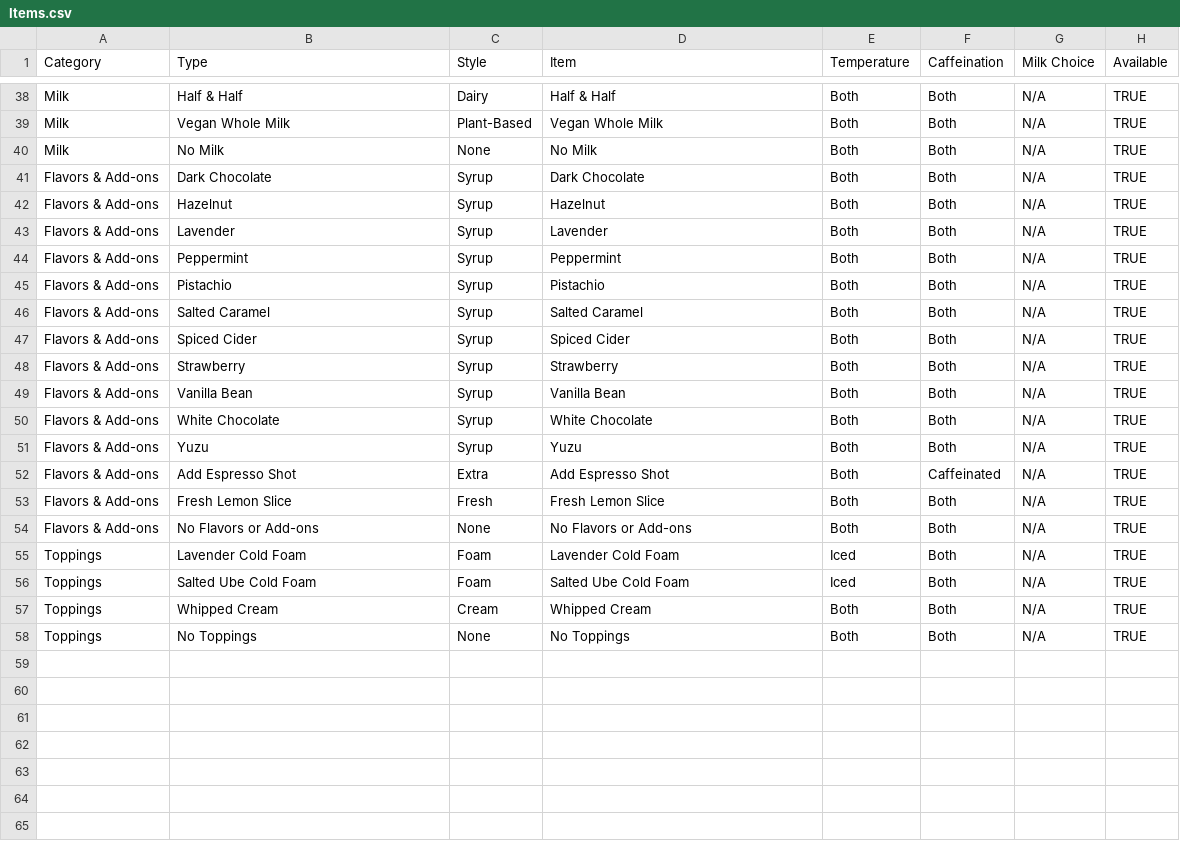
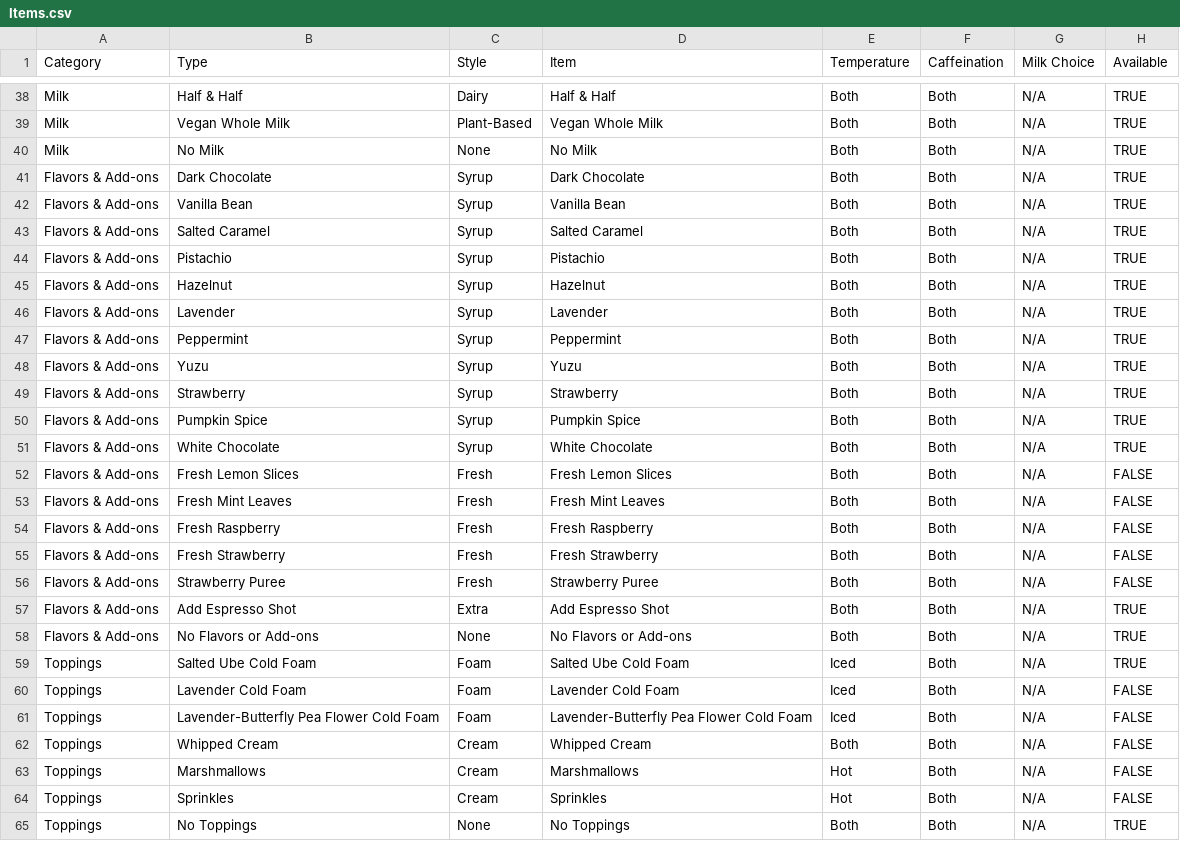
Before and after one commit to tchocoatl/guardant, a CSV file: beverages/Items.csv, drawn as a sheet; only a part is shown, gaps mark what is left out; the diff covers the shown part only.

Commit message:
Add files via upload

```diff
--- a/beverages/Items.csv
+++ b/beverages/Items.csv
@@ -41,2 +41,5 @@ Milk,No Milk,None,No Milk,Both,Both,N/A,TRUE
 Flavors & Add-ons,Dark Chocolate,Syrup,Dark Chocolate,Both,Both,N/A,TRUE
+Flavors & Add-ons,Vanilla Bean,Syrup,Vanilla Bean,Both,Both,N/A,TRUE
+Flavors & Add-ons,Salted Caramel,Syrup,Salted Caramel,Both,Both,N/A,TRUE
+Flavors & Add-ons,Pistachio,Syrup,Pistachio,Both,Both,N/A,TRUE
 Flavors & Add-ons,Hazelnut,Syrup,Hazelnut,Both,Both,N/A,TRUE
@@ -44,15 +47,19 @@ Flavors & Add-ons,Lavender,Syrup,Lavender,Both,Both,N/A,TRUE
 Flavors & Add-ons,Peppermint,Syrup,Peppermint,Both,Both,N/A,TRUE
-Flavors & Add-ons,Pistachio,Syrup,Pistachio,Both,Both,N/A,TRUE
-Flavors & Add-ons,Salted Caramel,Syrup,Salted Caramel,Both,Both,N/A,TRUE
-Flavors & Add-ons,Spiced Cider,Syrup,Spiced Cider,Both,Both,N/A,TRUE
+Flavors & Add-ons,Yuzu,Syrup,Yuzu,Both,Both,N/A,TRUE
 Flavors & Add-ons,Strawberry,Syrup,Strawberry,Both,Both,N/A,TRUE
-Flavors & Add-ons,Vanilla Bean,Syrup,Vanilla Bean,Both,Both,N/A,TRUE
+Flavors & Add-ons,Pumpkin Spice,Syrup,Pumpkin Spice,Both,Both,N/A,TRUE
 Flavors & Add-ons,White Chocolate,Syrup,White Chocolate,Both,Both,N/A,TRUE
-Flavors & Add-ons,Yuzu,Syrup,Yuzu,Both,Both,N/A,TRUE
-Flavors & Add-ons,Add Espresso Shot,Extra,Add Espresso Shot,Both,Caffeinated,N/A,TRUE
-Flavors & Add-ons,Fresh Lemon Slice,Fresh,Fresh Lemon Slice,Both,Both,N/A,TRUE
+Flavors & Add-ons,Fresh Lemon Slices,Fresh,Fresh Lemon Slices,Both,Both,N/A,FALSE
+Flavors & Add-ons,Fresh Mint Leaves,Fresh,Fresh Mint Leaves,Both,Both,N/A,FALSE
+Flavors & Add-ons,Fresh Raspberry,Fresh,Fresh Raspberry,Both,Both,N/A,FALSE
+Flavors & Add-ons,Fresh Strawberry,Fresh,Fresh Strawberry,Both,Both,N/A,FALSE
+Flavors & Add-ons,Strawberry Puree,Fresh,Strawberry Puree,Both,Both,N/A,FALSE
+Flavors & Add-ons,Add Espresso Shot,Extra,Add Espresso Shot,Both,Both,N/A,TRUE
 Flavors & Add-ons,No Flavors or Add-ons,None,No Flavors or Add-ons,Both,Both,N/A,TRUE
-Toppings,Lavender Cold Foam,Foam,Lavender Cold Foam,Iced,Both,N/A,TRUE
 Toppings,Salted Ube Cold Foam,Foam,Salted Ube Cold Foam,Iced,Both,N/A,TRUE
-Toppings,Whipped Cream,Cream,Whipped Cream,Both,Both,N/A,TRUE
+Toppings,Lavender Cold Foam,Foam,Lavender Cold Foam,Iced,Both,N/A,FALSE
+Toppings,Lavender-Butterfly Pea Flower Cold Foam,Foam,Lavender-Butterfly Pea Flower Cold Foam,Iced,Both,N/A,FALSE
+Toppings,Whipped Cream,Cream,Whipped Cream,Both,Both,N/A,FALSE
+Toppings,Marshmallows,Cream,Marshmallows,Hot,Both,N/A,FALSE
+Toppings,Sprinkles,Cream,Sprinkles,Hot,Both,N/A,FALSE
 Toppings,No Toppings,None,No Toppings,Both,Both,N/A,TRUE
```
Also changed, not shown: 4 added rows, 4 removed rows, 2 moved rows and 8 edited cells elsewhere in this file.
